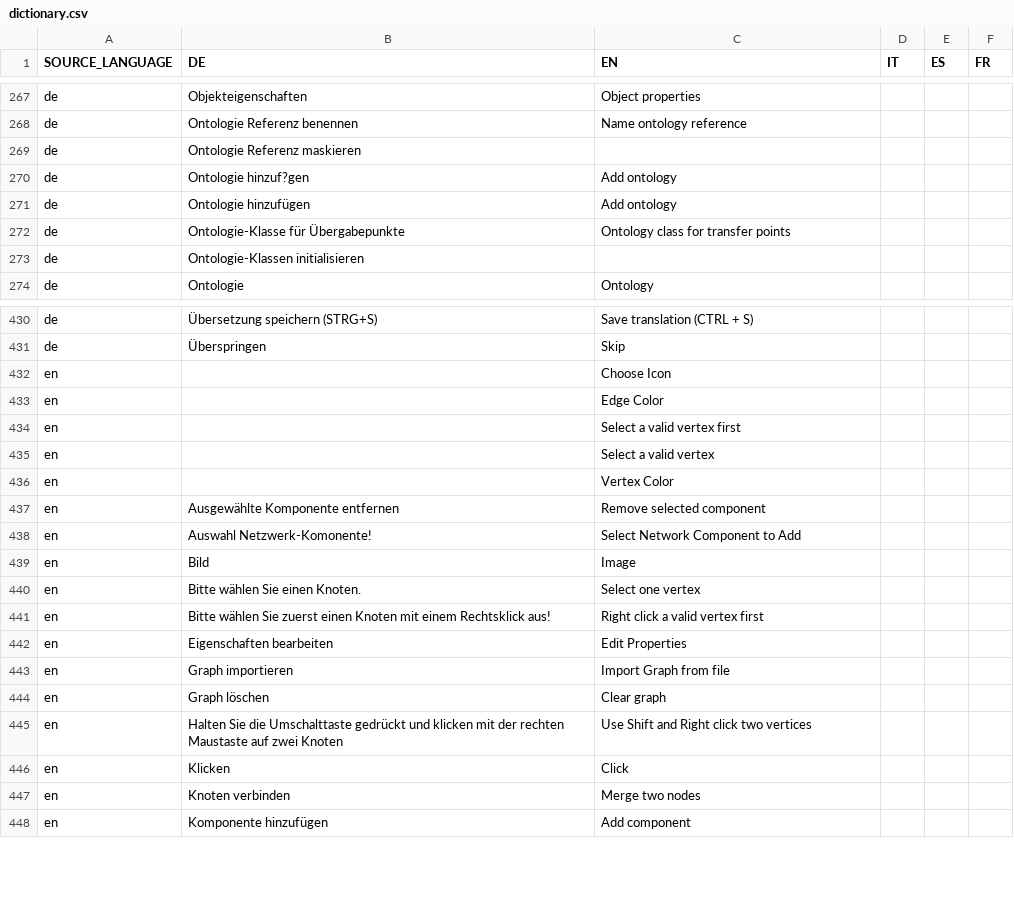
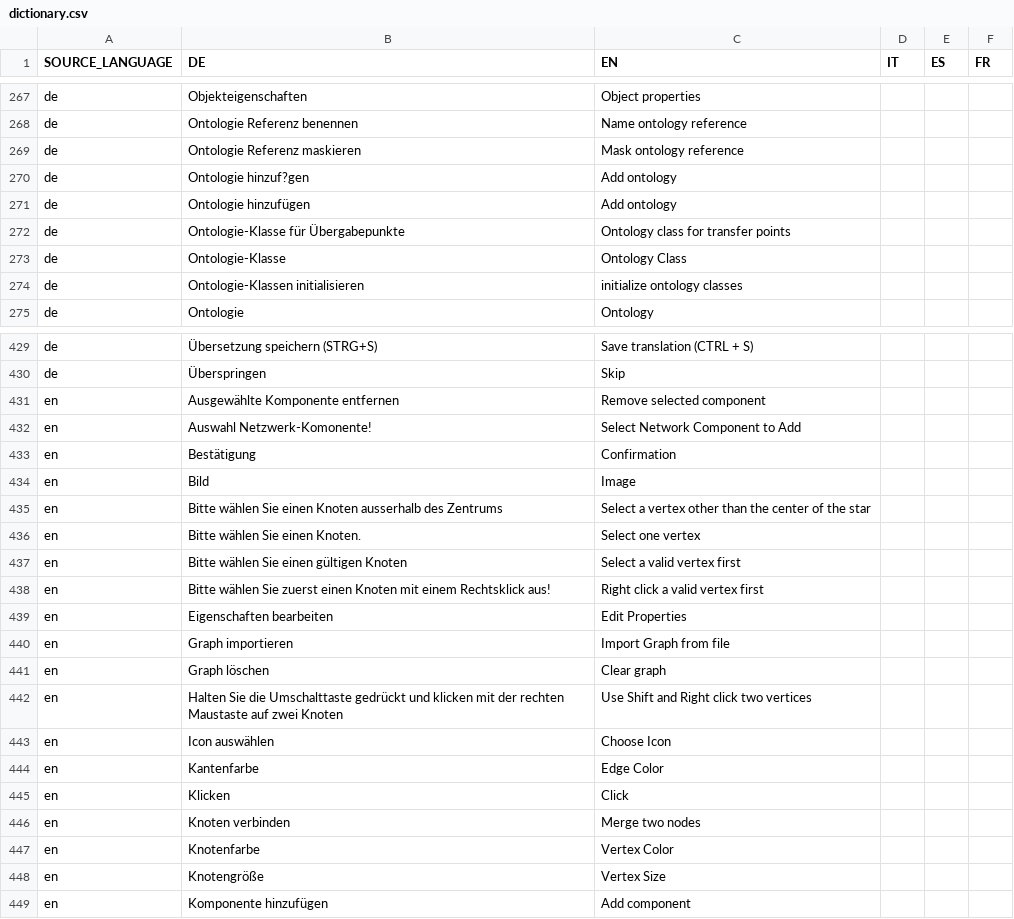
Before and after one commit to EnFlexIT/AgentWorkbench, a CSV file: properties/dictionary.csv, drawn as a sheet; only a part is shown, gaps mark what is left out; the diff covers the shown part only.

```diff
--- a/properties/dictionary.csv
+++ b/properties/dictionary.csv
@@ -268,3 +268,3 @@ de;Objekteigenschaften;Object properties
 de;Ontologie Referenz benennen;Name ontology reference ;;;
-de;Ontologie Referenz maskieren;;;;
+de;Ontologie Referenz maskieren;Mask ontology reference;;;
 de;Ontologie hinzuf?gen;Add ontology
@@ -272,3 +272,4 @@ de;Ontologie hinzufügen;Add ontology
 de;Ontologie-Klasse für Übergabepunkte;Ontology class for transfer points
-de;Ontologie-Klassen initialisieren;;;;
+de;Ontologie-Klasse;Ontology Class;;;
+de;Ontologie-Klassen initialisieren;initialize ontology classes;;;
 de;Ontologie;Ontology
@@ -431,11 +430,9 @@ de;Übersetzung speichern (STRG+S);Save translation (CTRL + S)
 de;Überspringen;Skip
-en;;Choose Icon;;;
-en;;Edge Color;;;
-en;;Select a valid vertex first;;;
-en;;Select a valid vertex;;;
-en;;Vertex Color;;;
 en;Ausgewählte Komponente entfernen;Remove selected component;;;
 en;Auswahl Netzwerk-Komonente!;Select Network Component to Add;;;
+en;Bestätigung;Confirmation;;;
 en;Bild;Image;;;
+en;Bitte wählen Sie einen Knoten ausserhalb des Zentrums;Select a vertex other than the center of the star;;;
 en;Bitte wählen Sie einen Knoten.;Select one vertex;;;
+en;Bitte wählen Sie einen gültigen Knoten;Select a valid vertex first;;;
 en;Bitte wählen Sie zuerst einen Knoten mit einem Rechtsklick aus!;Right click a valid vertex first;;;
@@ -445,4 +442,8 @@ en;Graph löschen;Clear graph;;;
 en;Halten Sie die Umschalttaste gedrückt und klicken mit der rechten Maustaste auf  zwei Knoten;Use Shift and Right click two vertices;;;
+en;Icon auswählen;Choose Icon;;;
+en;Kantenfarbe;Edge Color;;;
 en;Klicken;Click;;;
 en;Knoten verbinden;Merge two nodes;;;
+en;Knotenfarbe;Vertex Color;;;
+en;Knotengröße;Vertex Size;;;
 en;Komponente hinzufügen;Add component;;;
```
Also changed, not shown: 3 added rows, 3 removed rows and 7 edited cells elsewhere in this file, 21 other files.
